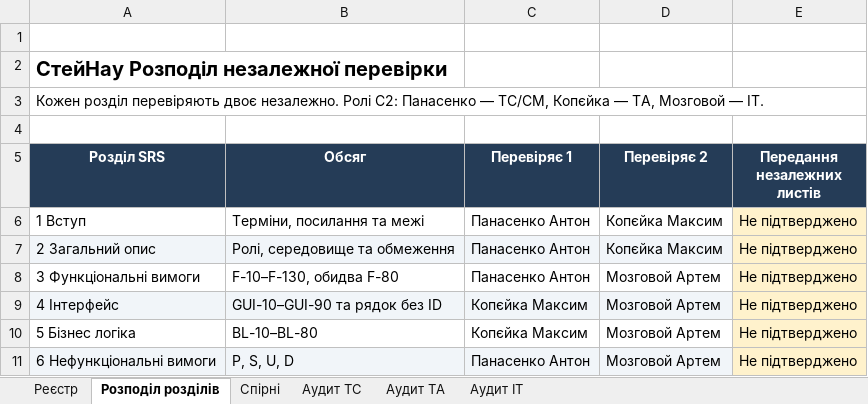
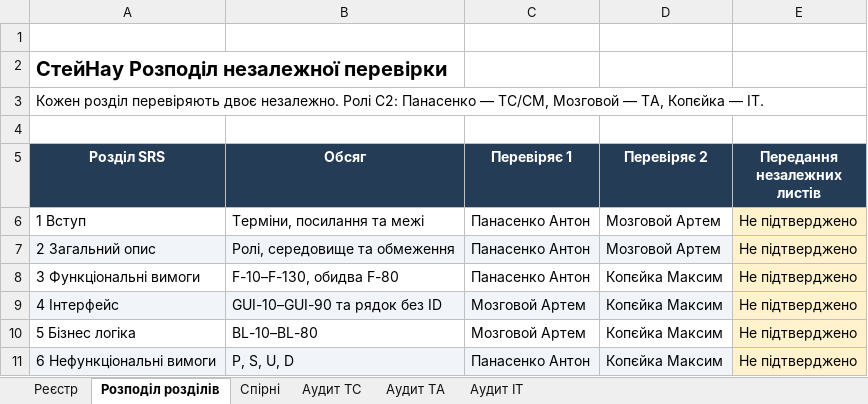
Before and after one commit to kill-pid-rf/staynow-tzyapz, an Excel workbook: docs/sprint2/requirements-defects.xlsx, sheet Розподіл розділів, drawn as a sheet; values as stored, in another font and other column widths than the file's, no borders; the diff names each change by its address in the sheet, - before the commit and + after, or states it on an @@ line.

```diff
--- a/docs/sprint2/requirements-defects.xlsx (sheet Розподіл розділів)
+++ b/docs/sprint2/requirements-defects.xlsx (sheet Розподіл розділів)
-A3 (Розділ SRS): …— ТС/СМ, Копєйка — ТА, Мозговой — ІТ.
+A3 (Розділ SRS): …— ТС/СМ, Мозговой — ТА, Копєйка — ІТ.
-D6:D7 (Перевіряє 2): Копєйка Максим
+D6:D7 (Перевіряє 2): Мозговой Артем
-D8:D11 (Перевіряє 2): Мозговой Артем
+D8:D11 (Перевіряє 2): Копєйка Максим
-C9:C10 (Перевіряє 1): Копєйка Максим
+C9:C10 (Перевіряє 1): Мозговой Артем
```
Also changed, not shown: sheet Реєстр, sheet Аудит ТА, sheet Аудит ІТ, docs/sprint2/task-board.xlsx, 8 other files.
